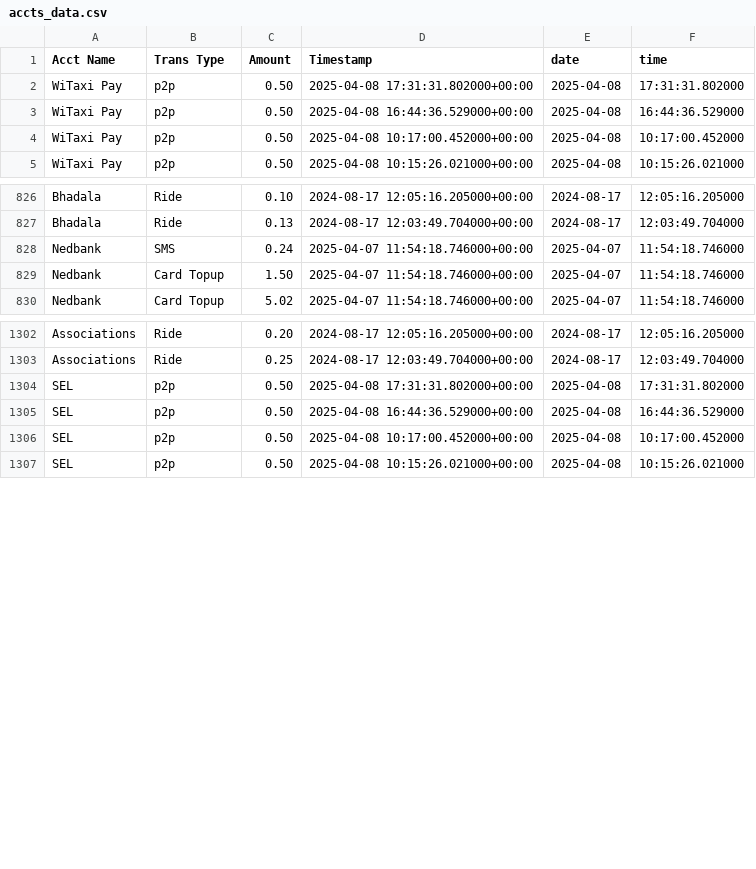
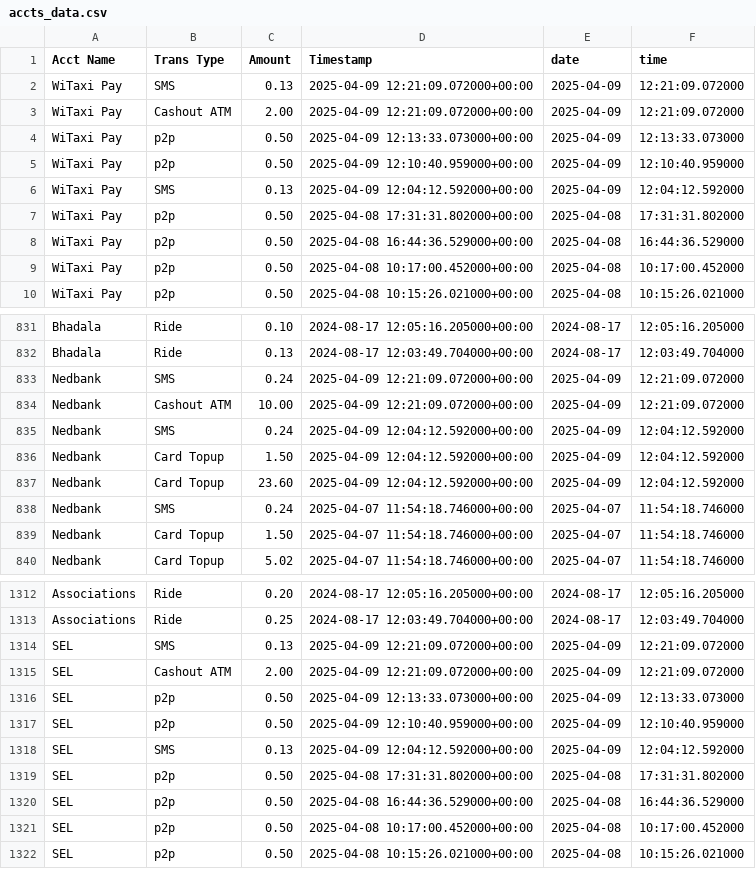
Before and after one commit to Kamal-Moha/WiTaxi-Pay-Analytics-Bhadala, a CSV file: Data/accts_data.csv, drawn as a sheet; only a part is shown, gaps mark what is left out.

```diff
--- a/Data/accts_data.csv
+++ b/Data/accts_data.csv
@@ -1,2 +1,7 @@
 Acct Name,Trans Type,Amount,Timestamp,date,time
+WiTaxi Pay,SMS,0.13,2025-04-09 12:21:09.072000+00:00,2025-04-09,12:21:09.072000
+WiTaxi Pay,Cashout ATM,2.00,2025-04-09 12:21:09.072000+00:00,2025-04-09,12:21:09.072000
+WiTaxi Pay,p2p,0.50,2025-04-09 12:13:33.073000+00:00,2025-04-09,12:13:33.073000
+WiTaxi Pay,p2p,0.50,2025-04-09 12:10:40.959000+00:00,2025-04-09,12:10:40.959000
+WiTaxi Pay,SMS,0.13,2025-04-09 12:04:12.592000+00:00,2025-04-09,12:04:12.592000
 WiTaxi Pay,p2p,0.50,2025-04-08 17:31:31.802000+00:00,2025-04-08,17:31:31.802000
@@ -827,2 +832,7 @@ Bhadala,Ride,0.10,2024-08-17 12:05:16.205000+00:00,2024-08-17,12:05:16.205000
 Bhadala,Ride,0.13,2024-08-17 12:03:49.704000+00:00,2024-08-17,12:03:49.704000
+Nedbank,SMS,0.24,2025-04-09 12:21:09.072000+00:00,2025-04-09,12:21:09.072000
+Nedbank,Cashout ATM,10.00,2025-04-09 12:21:09.072000+00:00,2025-04-09,12:21:09.072000
+Nedbank,SMS,0.24,2025-04-09 12:04:12.592000+00:00,2025-04-09,12:04:12.592000
+Nedbank,Card Topup,1.50,2025-04-09 12:04:12.592000+00:00,2025-04-09,12:04:12.592000
+Nedbank,Card Topup,23.60,2025-04-09 12:04:12.592000+00:00,2025-04-09,12:04:12.592000
 Nedbank,SMS,0.24,2025-04-07 11:54:18.746000+00:00,2025-04-07,11:54:18.746000
@@ -1303,2 +1313,7 @@ Associations,Ride,0.20,2024-08-17 12:05:16.205000+00:00,2024-08-17,12:05:16.2050
 Associations,Ride,0.25,2024-08-17 12:03:49.704000+00:00,2024-08-17,12:03:49.704000
+SEL,SMS,0.13,2025-04-09 12:21:09.072000+00:00,2025-04-09,12:21:09.072000
+SEL,Cashout ATM,2.00,2025-04-09 12:21:09.072000+00:00,2025-04-09,12:21:09.072000
+SEL,p2p,0.50,2025-04-09 12:13:33.073000+00:00,2025-04-09,12:13:33.073000
+SEL,p2p,0.50,2025-04-09 12:10:40.959000+00:00,2025-04-09,12:10:40.959000
+SEL,SMS,0.13,2025-04-09 12:04:12.592000+00:00,2025-04-09,12:04:12.592000
 SEL,p2p,0.50,2025-04-08 17:31:31.802000+00:00,2025-04-08,17:31:31.802000
```
Also changed, not shown: Data/data.csv.
